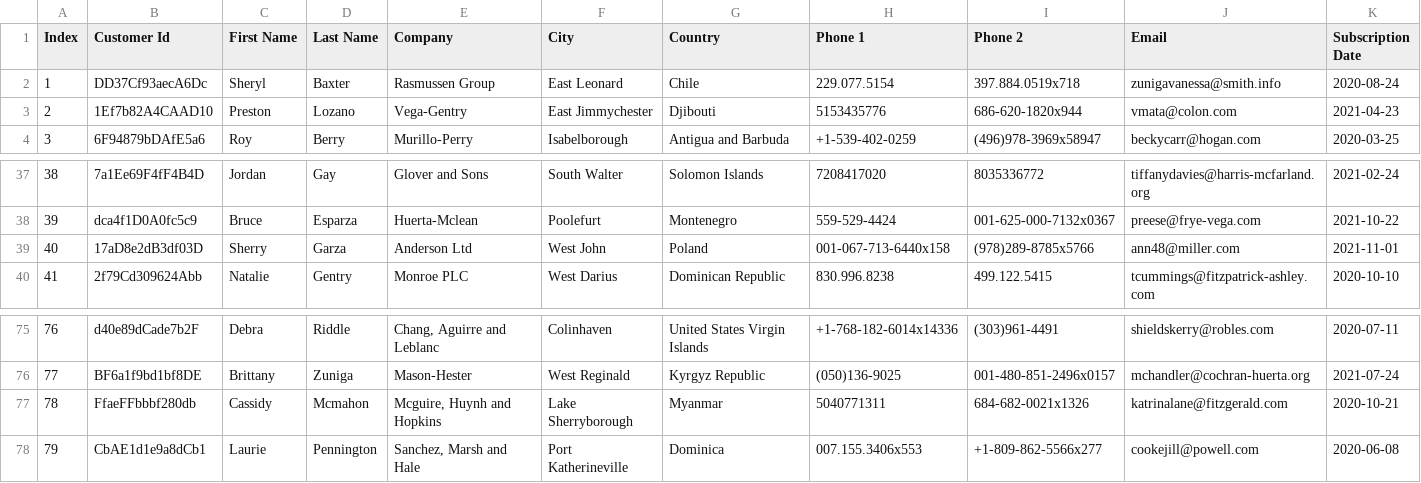
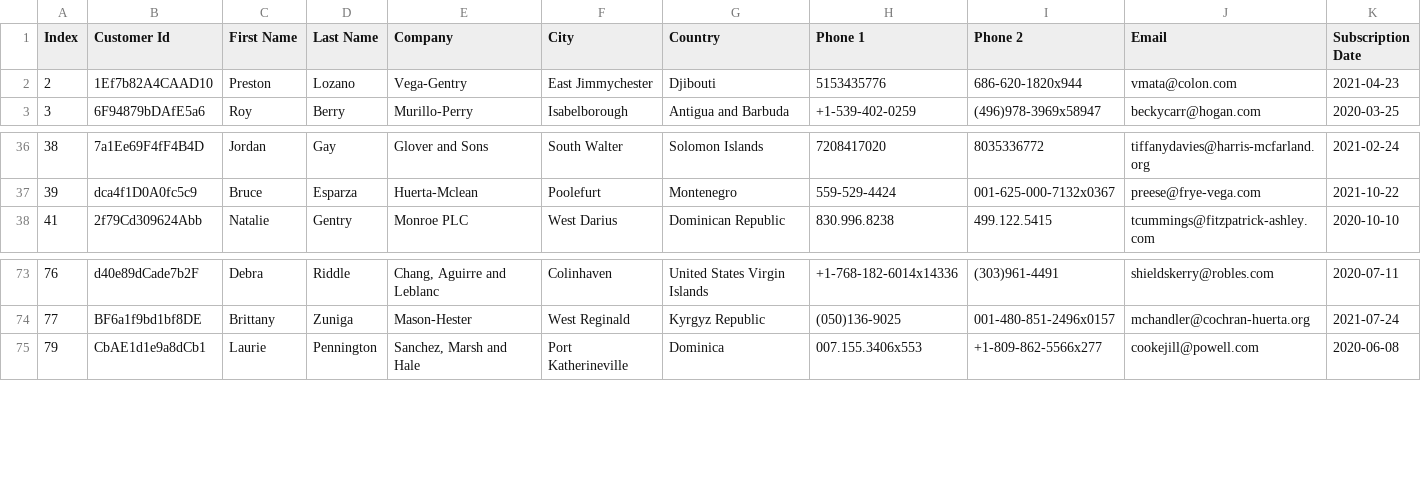
Before and after one commit to TimothyPav/CSVantage, a CSV file: src/customers-100.csv, drawn as a sheet; only a part is shown, gaps mark what is left out; rows hold the shown columns only; the diff names each change by its address in the sheet, - before the commit and + after, or states it on an @@ line.

```diff
--- a/src/customers-100.csv
+++ b/src/customers-100.csv
-row 2: 1 | DD37Cf93aecA6Dc | Sheryl | Baxter | Rasmussen Group | East Leonard | Chile | 229.077.5154 | 397.884.0519x718 | zunigavanessa@smith.info | 2020-08-24
-row 39: 40 | 17aD8e2dB3df03D | Sherry | Garza | Anderson Ltd | West John | Poland | 001-067-713-6440x158 | (978)289-8785x5766 | ann48@miller.com | 2021-11-01
-row 77: 78 | FfaeFFbbbf280db | Cassidy | Mcmahon | Mcguire, Huynh and Hopkins | Lake Sherryborough | Myanmar | 5040771311 | 684-682-0021x1326 | katrinalane@fitzgerald.com | 2020-10-21
```
Also changed, not shown: 2 other files.
